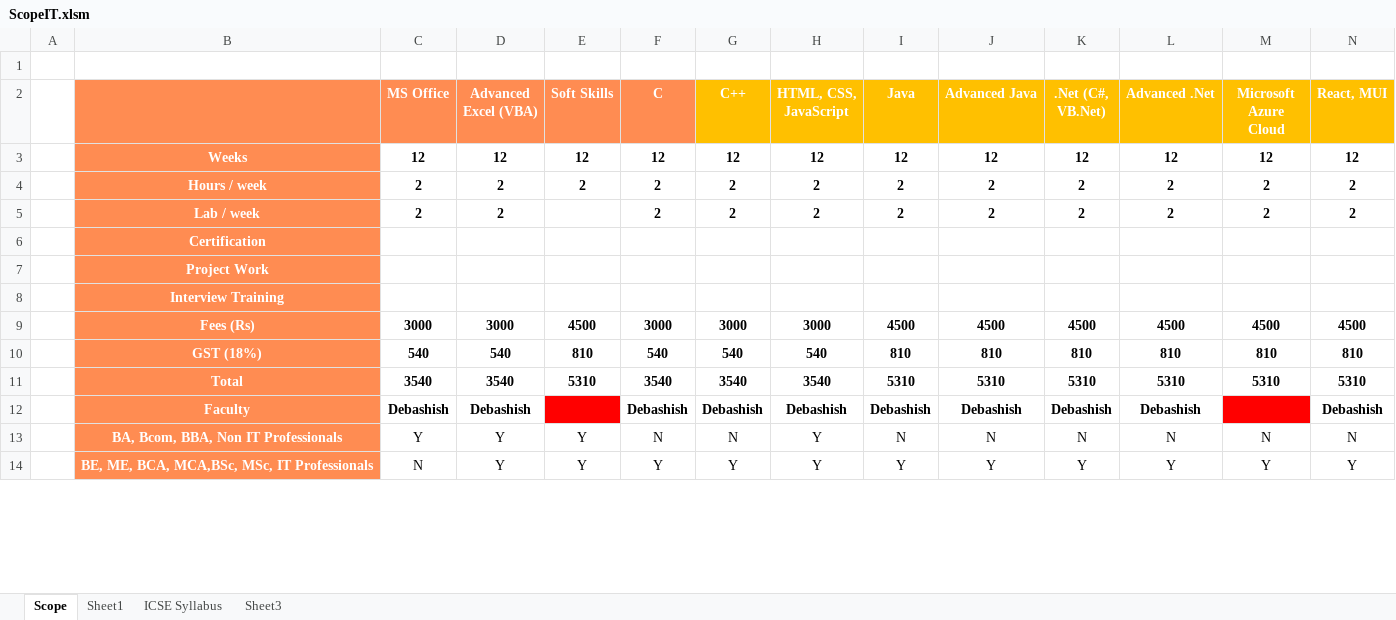
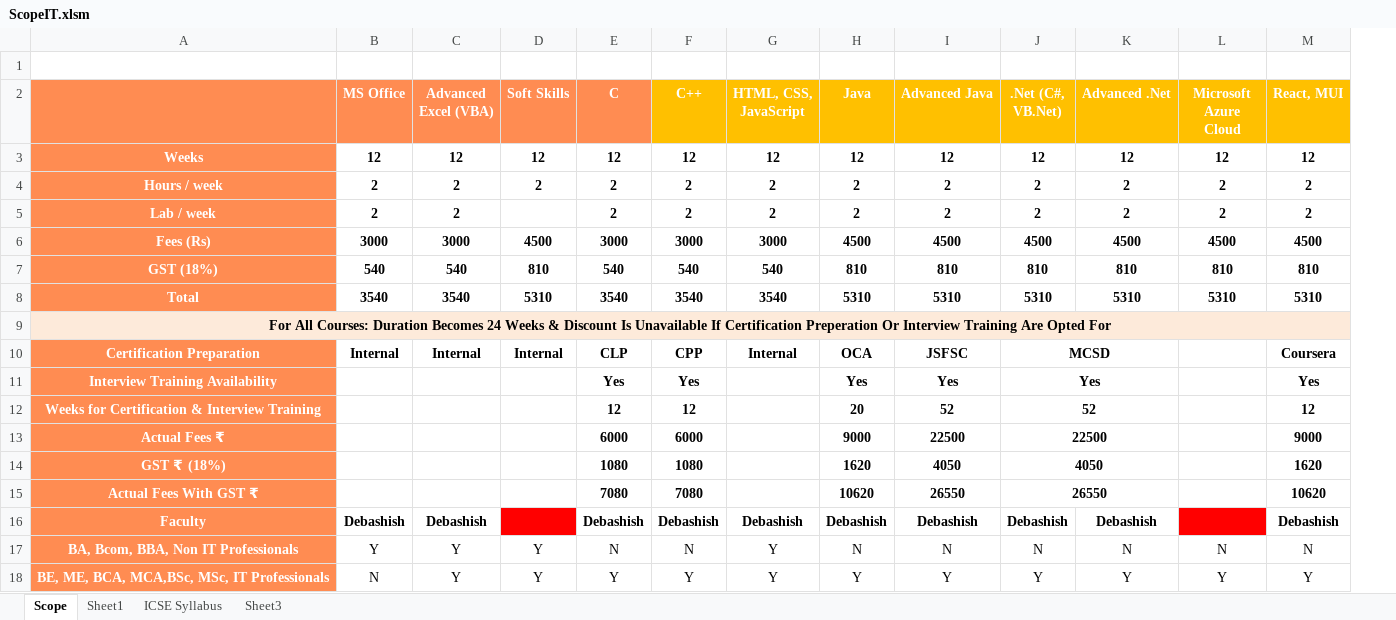
Before and after one commit to anodiamadm/Docs, an Excel workbook: Offline/BusinessManagement/Teach_Tech@anodiam/IT/ScopeIT.xlsm, sheet Scope, drawn as a sheet; only a part is shown; values as stored, in another font and other column widths than the file's, no borders; conditional formats not drawn; removed rows and columns are numbered as before the commit, all else as after; rows hold the shown columns only; the diff covers the shown part only; the diff names each change by its address in the sheet, - before the commit and + after, or states it on an @@ line.

Commit message:
Scope for IT is in process
Scope for IT is in process

```diff
--- a/Offline/BusinessManagement/Teach_Tech@anodiam/IT/ScopeIT.xlsm (sheet Scope)
+++ b/Offline/BusinessManagement/Teach_Tech@anodiam/IT/ScopeIT.xlsm (sheet Scope)
-column A, empty
-row 6:  | Certification
-row 7:  | Project Work
-row 8:  | Interview Training
+row 9: For All Courses: Duration Becomes 24 Weeks & Discount Is Unavailable If Certification Preperation Or Interview Training Are Opted For
+row 10: Certification Preparation | Internal | Internal | Internal | CLP | CPP | Internal | OCA | JSFSC | MCSD |  |  | Coursera
+row 11: Interview Training Availability |  |  |  | Yes | Yes |  | Yes | Yes | Yes |  |  | Yes
+row 12: Weeks for Certification & Interview Training |  |  |  | 12 | 12 |  | 20 | 52 | 52 |  |  | 12
+row 13: Actual Fees ₹ |  |  |  | 6000 | 6000 |  | 9000 | 22500 | 22500 |  |  | 9000
+row 14: GST ₹ (18%) |  |  |  | 1080 | 1080 |  | 1620 | 4050 | 4050 |  |  | 1620
+row 15: Actual Fees With GST ₹ |  |  |  | 7080 | 7080 |  | 10620 | 26550 | 26550 |  |  | 10620
```
Also changed, not shown: 14 added rows elsewhere in this sheet, 1 other file.
